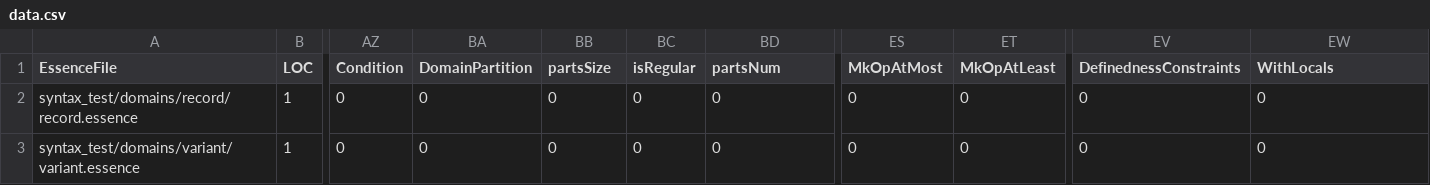
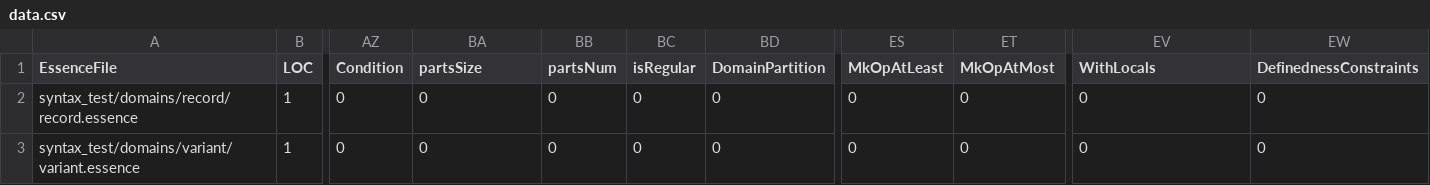
Before and after one commit to EdwardTheLegend/conjure-oxide, a CSV file: tools/essence-feature-usage-stats/data.csv, drawn as a sheet; only a part is shown, gaps mark what is left out; the diff names each change by its address in the sheet, - before the commit and + after, or states it on an @@ line.

Commit message:
Actions: Deploy the essence features usage table 🚀

```diff
--- a/tools/essence-feature-usage-stats/data.csv
+++ b/tools/essence-feature-usage-stats/data.csv
-BA1: DomainPartition
+BA1: partsSize
-BB1: partsSize
+BB1: partsNum
-BD1: partsNum
+BD1: DomainPartition
-ES1: MkOpAtMost
+ES1: MkOpAtLeast
-ET1: MkOpAtLeast
+ET1: MkOpAtMost
-EV1: DefinednessConstraints
+EV1: WithLocals
-EW1: WithLocals
+EW1: DefinednessConstraints
```
Also changed, not shown: 1 other file.
